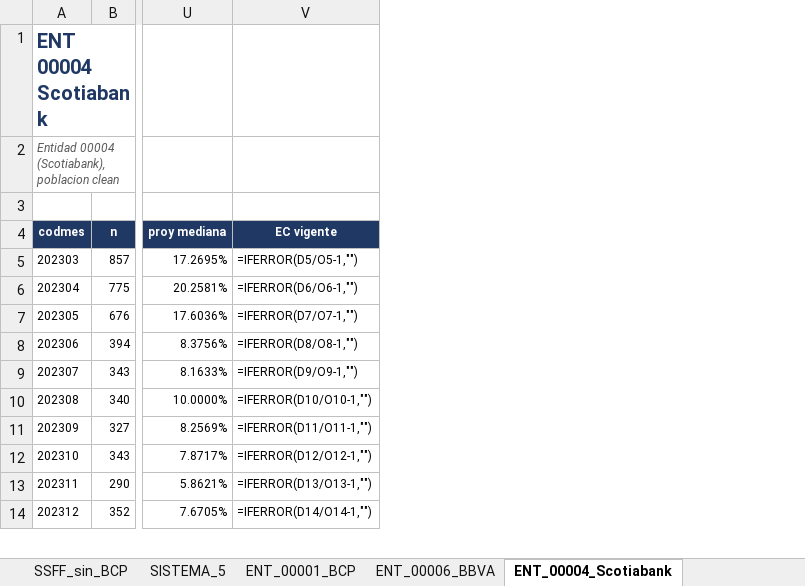
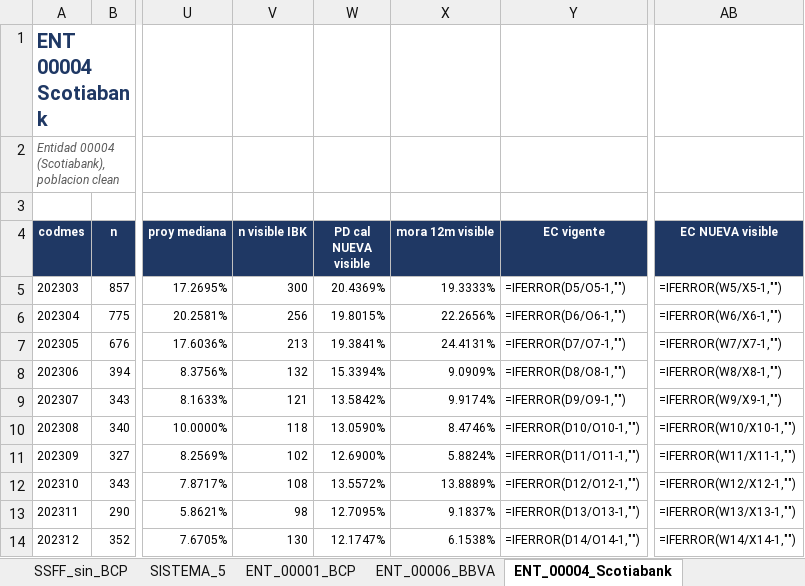
Before and after one commit to KARL961709/mcp-runner, an Excel workbook: entregables/TCNB_calibracion_series.xlsx, sheet ENT_00004_Scotiabank, drawn as a sheet; only a part is shown, gaps mark what is left out; values as stored, in another font and other column widths than the file's, no borders; formulas without a stored value are shown as written; the diff names each change by its address in the sheet, - before the commit and + after, or states it on an @@ line.

```diff
--- a/entregables/TCNB_calibracion_series.xlsx (sheet ENT_00004_Scotiabank)
+++ b/entregables/TCNB_calibracion_series.xlsx (sheet ENT_00004_Scotiabank)
+column V (n visible IBK), rows 5-14: 300 | 256 | 213 | 132 | 121 | 118 | 102 | 108 | 98 | 130
+column W (PD cal NUEVA visible), rows 5-14: 20.4369% | 19.8015% | 19.3841% | 15.3394% | 13.5842% | 13.0590% | 12.6900% | 13.5572% | 12.7095% | 12.1747%
+column X (mora 12m visible), rows 5-14: 19.3333% | 22.2656% | 24.4131% | 9.0909% | 9.9174% | 8.4746% | 5.8824% | 13.8889% | 9.1837% | 6.1538%
+column AB (EC NUEVA visible), rows 5-14: =IFERROR(W5/X5-1,"") | =IFERROR(W6/X6-1,"") | =IFERROR(W7/X7-1,"") | =IFERROR(W8/X8-1,"") | =IFERROR(W9/X9-1,"") | =IFERROR(W10/X10-1,"") | =IFERROR(W11/X11-1,"") | =IFERROR(W12/X12-1,"") | =IFERROR(W13/X13-1,"") | =IFERROR(W14/X14-1,"")
```
Also changed, not shown: sheet RESUMEN, sheet LEEME, sheet ENT_00142_Falabella, sheet SSFF_sin_BCP, sheet ENT_00006_BBVA, sheet SSFF_con_BCP, 6 more sheets.
